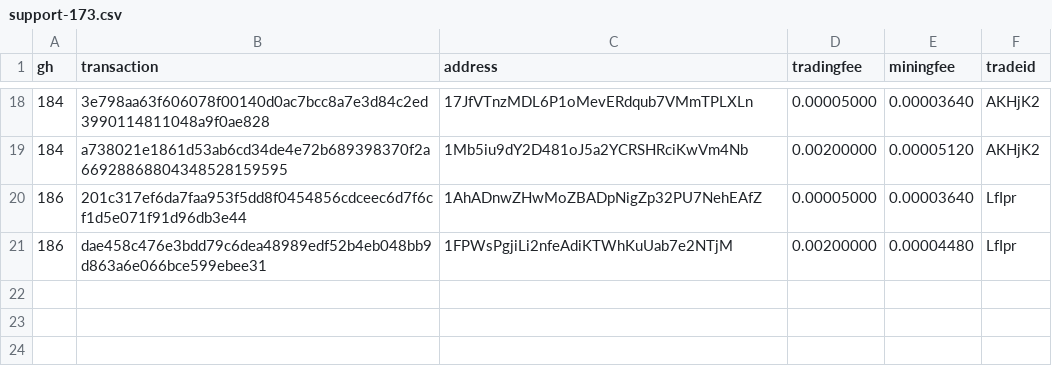
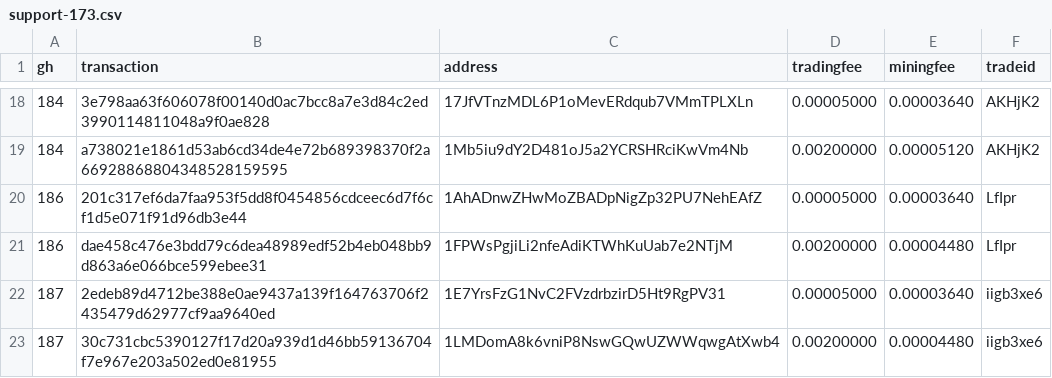
Before and after one commit to bisq-network/support, a CSV file: support-173.csv, drawn as a sheet; only a part is shown, gaps mark what is left out.

Commit message:
Add txns for fee reimbursement #187

```diff
--- a/support-173.csv
+++ b/support-173.csv
@@ -21 +21,3 @@ gh,transaction,address,tradingfee,miningfee,tradeid
 186,dae458c476e3bdd79c6dea48989edf52b4eb048bb9d863a6e066bce599ebee31,1FPWsPgjiLi2nfeAdiKTWhKuUab7e2NTjM,0.00200000,0.00004480,LfIpr
+187,2edeb89d4712be388e0ae9437a139f164763706f2435479d62977cf9aa9640ed,1E7YrsFzG1NvC2FVzdrbzirD5Ht9RgPV31,0.00005000,0.00003640,iigb3xe6
+187,30c731cbc5390127f17d20a939d1d46bb59136704f7e967e203a502ed0e81955,1LMDomA8k6vniP8NswGQwUZWWqwgAtXwb4,0.00200000,0.00004480,iigb3xe6
```
